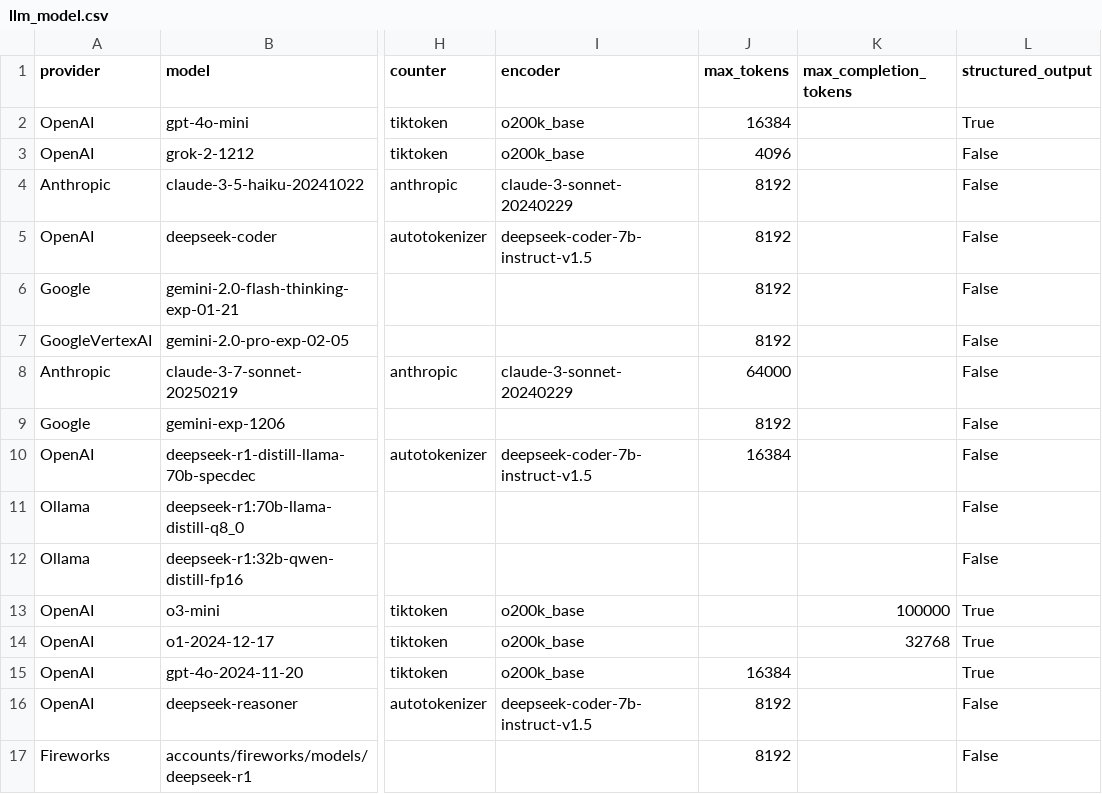
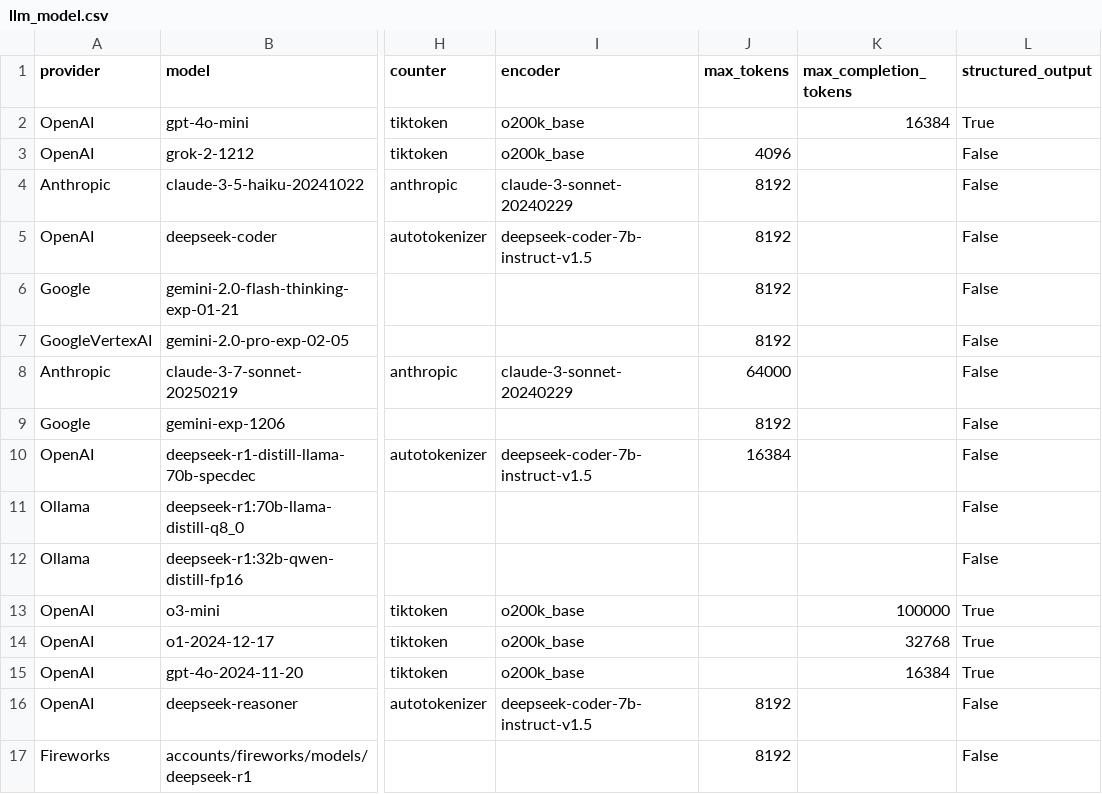
Before and after one commit to promptdriven/pdd, a CSV file: data/llm_model.csv, drawn as a sheet; only a part is shown, gaps mark what is left out; the diff names each change by its address in the sheet, - before the commit and + after, or states it on an @@ line.

Commit message:
Fix column order in llm_model.csv for OpenAI models and ensure consistent formatting

```diff
--- a/data/llm_model.csv
+++ b/data/llm_model.csv
-J2 (max_tokens): 16384
+J2 (max_tokens): (empty)
-K2 (max_completion_tokens): (empty)
+K2 (max_completion_tokens): 16384
-J15 (max_tokens): 16384
+J15 (max_tokens): (empty)
-K15 (max_completion_tokens): (empty)
+K15 (max_completion_tokens): 16384
```
